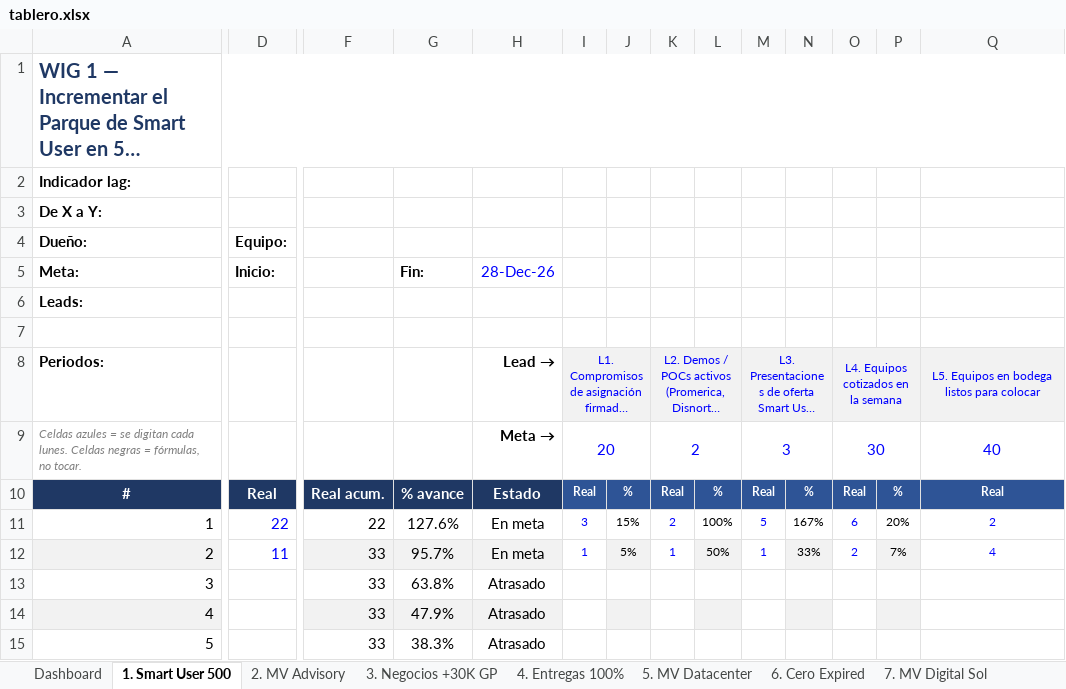
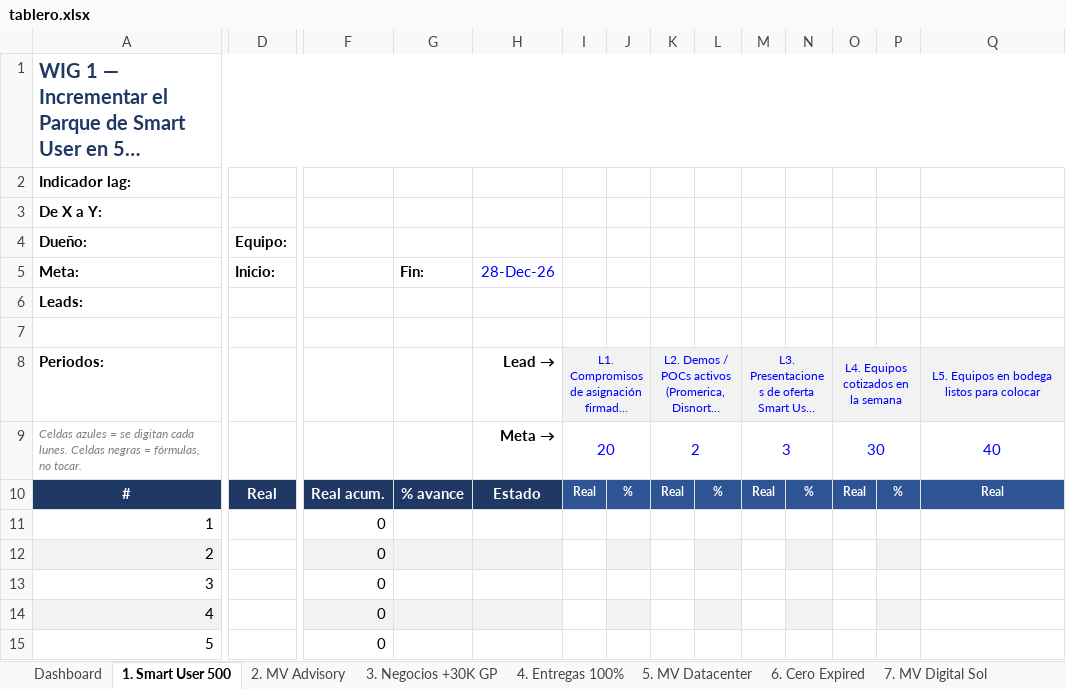
Before and after one commit to dchamorro/wigs, an Excel workbook: web/tablero.xlsx, sheet 1. Smart User 500, drawn as a sheet; only a part is shown, gaps mark what is left out; long unchanged cells end in …; values as stored, in another font and other column widths than the file's, no borders; charts and pictures and conditional formats not drawn; the diff covers the shown part only; the diff names each change by its address in the sheet, - before the commit and + after, or states it on an @@ line.

```diff
--- a/web/tablero.xlsx (sheet 1. Smart User 500)
+++ b/web/tablero.xlsx (sheet 1. Smart User 500)
-D11 (Equipo:): 22
+D11 (Equipo:): (empty)
-F11: 22
+F11: 0
-G11: 127.6%
+G11: (empty)
-H11:H12: En meta
+H11:H12: (empty)
-I11: 3
+I11: (empty)
-J11: 15%
+J11: (empty)
-K11: 2
+K11: (empty)
-L11: 100%
+L11: (empty)
-M11: 5
+M11: (empty)
-N11: 167%
+N11: (empty)
-O11: 6
+O11: (empty)
-P11: 20%
+P11: (empty)
-Q11: 2
+Q11: (empty)
-D12 (Equipo:): 11
+D12 (Equipo:): (empty)
-F12:F15: 33
+F12:F15: 0
-G12: 95.7%
+G12: (empty)
-I12: 1
+I12: (empty)
-J12: 5%
+J12: (empty)
-K12: 1
+K12: (empty)
-L12: 50%
+L12: (empty)
-M12: 1
+M12: (empty)
-N12: 33%
+N12: (empty)
-O12: 2
+O12: (empty)
-P12: 7%
+P12: (empty)
-Q12: 4
+Q12: (empty)
-G13: 63.8%
+G13: (empty)
-H13:H15: Atrasado
+H13:H15: (empty)
-G14: 47.9%
+G14: (empty)
-G15: 38.3%
+G15: (empty)
```
Also changed, not shown: 81 edited cells elsewhere in this sheet, sheet 3. Negocios +30K GP, sheet Dashboard, other sheet tabs, formulas that keep their value, charts or pictures, dist/Tablero_WIG_4DX_GBM.xlsx, 6 other files.
